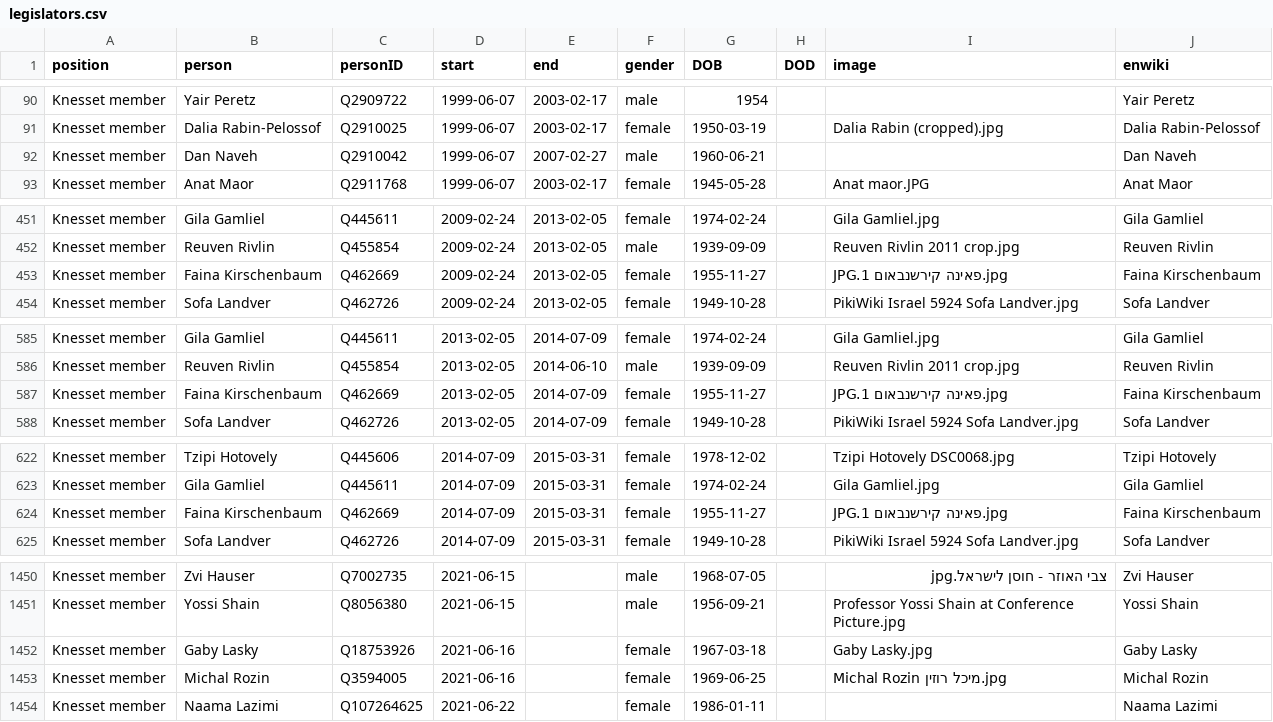
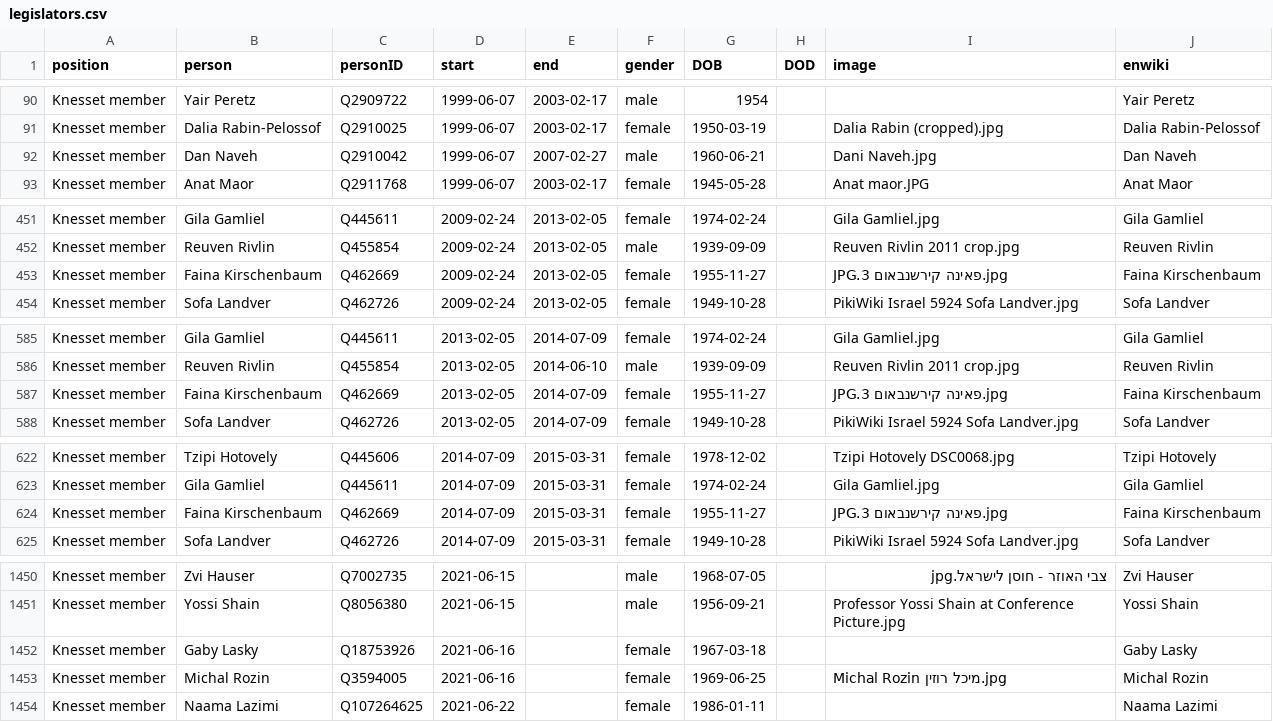
Before and after one commit to every-politician-scrapers/israel-ministers, a CSV file: html/legislators.csv, drawn as a sheet; only a part is shown, gaps mark what is left out.

```diff
--- a/html/legislators.csv
+++ b/html/legislators.csv
@@ -91,3 +91,3 @@ Knesset member,Yair Peretz,Q2909722,1999-06-07,2003-02-17,male,1954,,,Yair Peret
 Knesset member,Dalia Rabin-Pelossof,Q2910025,1999-06-07,2003-02-17,female,1950-03-19,,Dalia Rabin (cropped).jpg,Dalia Rabin-Pelossof
-Knesset member,Dan Naveh,Q2910042,1999-06-07,2007-02-27,male,1960-06-21,,,Dan Naveh
+Knesset member,Dan Naveh,Q2910042,1999-06-07,2007-02-27,male,1960-06-21,,Dani Naveh.jpg,Dan Naveh
 Knesset member,Anat Maor,Q2911768,1999-06-07,2003-02-17,female,1945-05-28,,Anat maor.JPG,Anat Maor
@@ -452,3 +452,3 @@ Knesset member,Gila Gamliel,Q445611,2009-02-24,2013-02-05,female,1974-02-24,,Gil
 Knesset member,Reuven Rivlin,Q455854,2009-02-24,2013-02-05,male,1939-09-09,,Reuven Rivlin 2011 crop.jpg,Reuven Rivlin
-Knesset member,Faina Kirschenbaum,Q462669,2009-02-24,2013-02-05,female,1955-11-27,,JPG.פאינה קירשנבאום 1.jpg,Faina Kirschenbaum
+Knesset member,Faina Kirschenbaum,Q462669,2009-02-24,2013-02-05,female,1955-11-27,,JPG.פאינה קירשנבאום 3.jpg,Faina Kirschenbaum
 Knesset member,Sofa Landver,Q462726,2009-02-24,2013-02-05,female,1949-10-28,,PikiWiki Israel 5924 Sofa Landver.jpg,Sofa Landver
@@ -586,3 +586,3 @@ Knesset member,Gila Gamliel,Q445611,2013-02-05,2014-07-09,female,1974-02-24,,Gil
 Knesset member,Reuven Rivlin,Q455854,2013-02-05,2014-06-10,male,1939-09-09,,Reuven Rivlin 2011 crop.jpg,Reuven Rivlin
-Knesset member,Faina Kirschenbaum,Q462669,2013-02-05,2014-07-09,female,1955-11-27,,JPG.פאינה קירשנבאום 1.jpg,Faina Kirschenbaum
+Knesset member,Faina Kirschenbaum,Q462669,2013-02-05,2014-07-09,female,1955-11-27,,JPG.פאינה קירשנבאום 3.jpg,Faina Kirschenbaum
 Knesset member,Sofa Landver,Q462726,2013-02-05,2014-07-09,female,1949-10-28,,PikiWiki Israel 5924 Sofa Landver.jpg,Sofa Landver
@@ -623,3 +623,3 @@ Knesset member,Tzipi Hotovely,Q445606,2014-07-09,2015-03-31,female,1978-12-02,,T
 Knesset member,Gila Gamliel,Q445611,2014-07-09,2015-03-31,female,1974-02-24,,Gila Gamliel.jpg,Gila Gamliel
-Knesset member,Faina Kirschenbaum,Q462669,2014-07-09,2015-03-31,female,1955-11-27,,JPG.פאינה קירשנבאום 1.jpg,Faina Kirschenbaum
+Knesset member,Faina Kirschenbaum,Q462669,2014-07-09,2015-03-31,female,1955-11-27,,JPG.פאינה קירשנבאום 3.jpg,Faina Kirschenbaum
 Knesset member,Sofa Landver,Q462726,2014-07-09,2015-03-31,female,1949-10-28,,PikiWiki Israel 5924 Sofa Landver.jpg,Sofa Landver
@@ -1451,3 +1451,3 @@ Knesset member,Zvi Hauser,Q7002735,2021-06-15,,male,1968-07-05,,צבי האוז
 Knesset member,Yossi Shain,Q8056380,2021-06-15,,male,1956-09-21,,Professor Yossi Shain at Conference Picture.jpg,Yossi Shain
-Knesset member,Gaby Lasky,Q18753926,2021-06-16,,female,1967-03-18,,Gaby Lasky.jpg,Gaby Lasky
+Knesset member,Gaby Lasky,Q18753926,2021-06-16,,female,1967-03-18,,,Gaby Lasky
 Knesset member,Michal Rozin,Q3594005,2021-06-16,,female,1969-06-25,,Michal Rozin מיכל רוזין.jpg,Michal Rozin
```
Also changed, not shown: html/holders21.csv.
